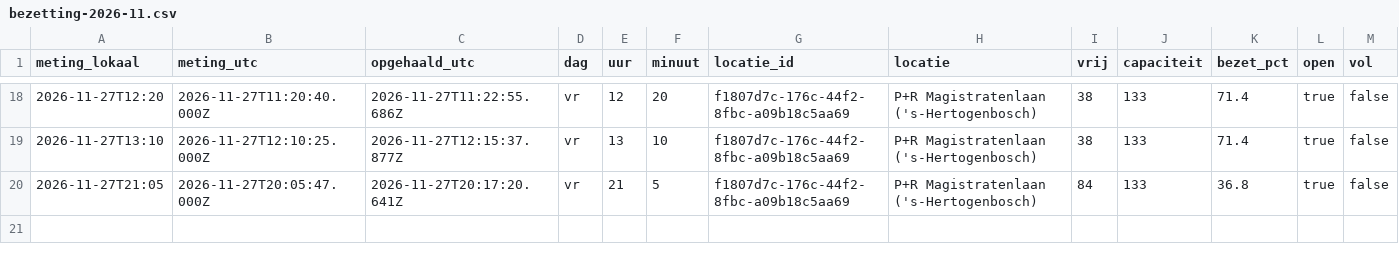
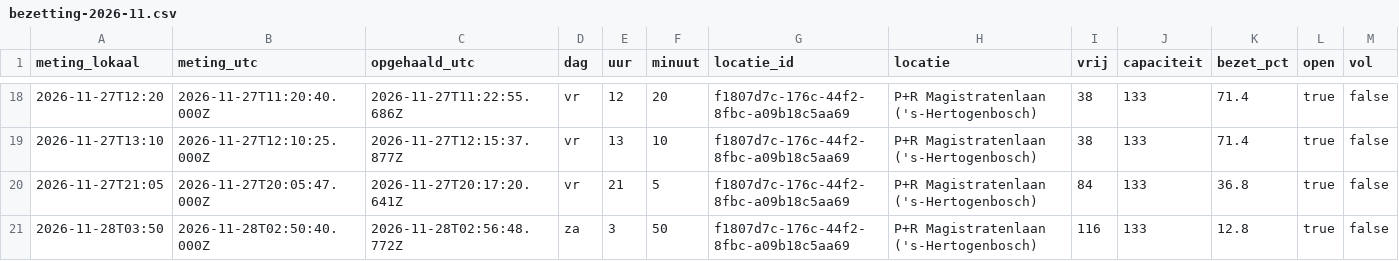
Before and after one commit to Sdekker1234/parksmart, a CSV file: bezetting-2026-11.csv, drawn as a sheet; only a part is shown, gaps mark what is left out; the diff names each change by its address in the sheet, - before the commit and + after, or states it on an @@ line.

```diff
--- a/bezetting-2026-11.csv
+++ b/bezetting-2026-11.csv
+row 21: 2026-11-28T03:50 | 2026-11-28T02:50:40.000Z | 2026-11-28T02:56:48.772Z | za | 3 | 50 | f1807d7c-176c-44f2-8fbc-a09b18c5aa69 | P+R Magistratenlaan ('s-Hertogenbosch) | 116 | 133 | 12.8 | true | false
```
Also changed, not shown: 1 other file.
